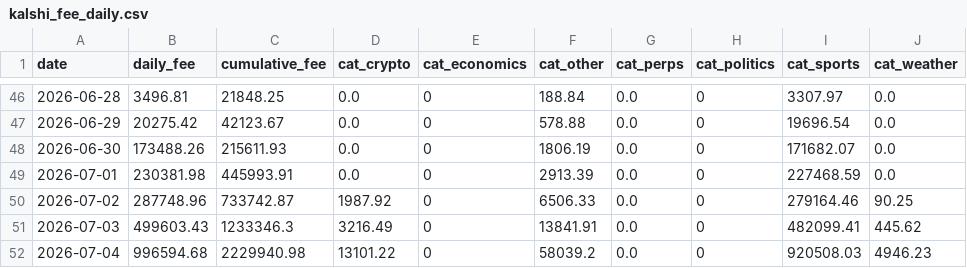
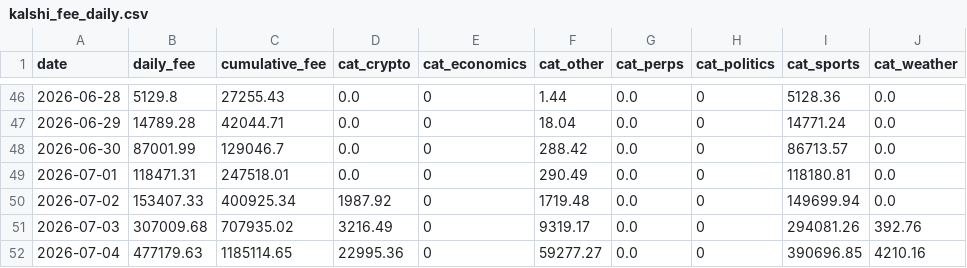
Before and after one commit to ManiFed/KalshiFees, a CSV file: kalshi_fee_daily.csv, drawn as a sheet; only a part is shown, gaps mark what is left out; the diff covers the shown part only.

```diff
--- a/kalshi_fee_daily.csv
+++ b/kalshi_fee_daily.csv
@@ -46,7 +46,7 @@ date,daily_fee,cumulative_fee,cat_crypto,cat_economics,cat_other,cat_perps,cat_p
-2026-06-28,3496.81,21848.25,0.0,0,188.84,0.0,0,3307.97,0.0
-2026-06-29,20275.42,42123.67,0.0,0,578.88,0.0,0,19696.54,0.0
-2026-06-30,173488.26,215611.93,0.0,0,1806.19,0.0,0,171682.07,0.0
-2026-07-01,230381.98,445993.91,0.0,0,2913.39,0.0,0,227468.59,0.0
-2026-07-02,287748.96,733742.87,1987.92,0,6506.33,0.0,0,279164.46,90.25
-2026-07-03,499603.43,1233346.3,3216.49,0,13841.91,0.0,0,482099.41,445.62
-2026-07-04,996594.68,2229940.98,13101.22,0,58039.2,0.0,0,920508.03,4946.23
+2026-06-28,5129.8,27255.43,0.0,0,1.44,0.0,0,5128.36,0.0
+2026-06-29,14789.28,42044.71,0.0,0,18.04,0.0,0,14771.24,0.0
+2026-06-30,87001.99,129046.7,0.0,0,288.42,0.0,0,86713.57,0.0
+2026-07-01,118471.31,247518.01,0.0,0,290.49,0.0,0,118180.81,0.0
+2026-07-02,153407.33,400925.34,1987.92,0,1719.48,0.0,0,149699.94,0.0
+2026-07-03,307009.68,707935.02,3216.49,0,9319.17,0.0,0,294081.26,392.76
+2026-07-04,477179.63,1185114.65,22995.36,0,59277.27,0.0,0,390696.85,4210.16
```
Also changed, not shown: 1 added row and 64 edited cells elsewhere in this file, 1 other file.
